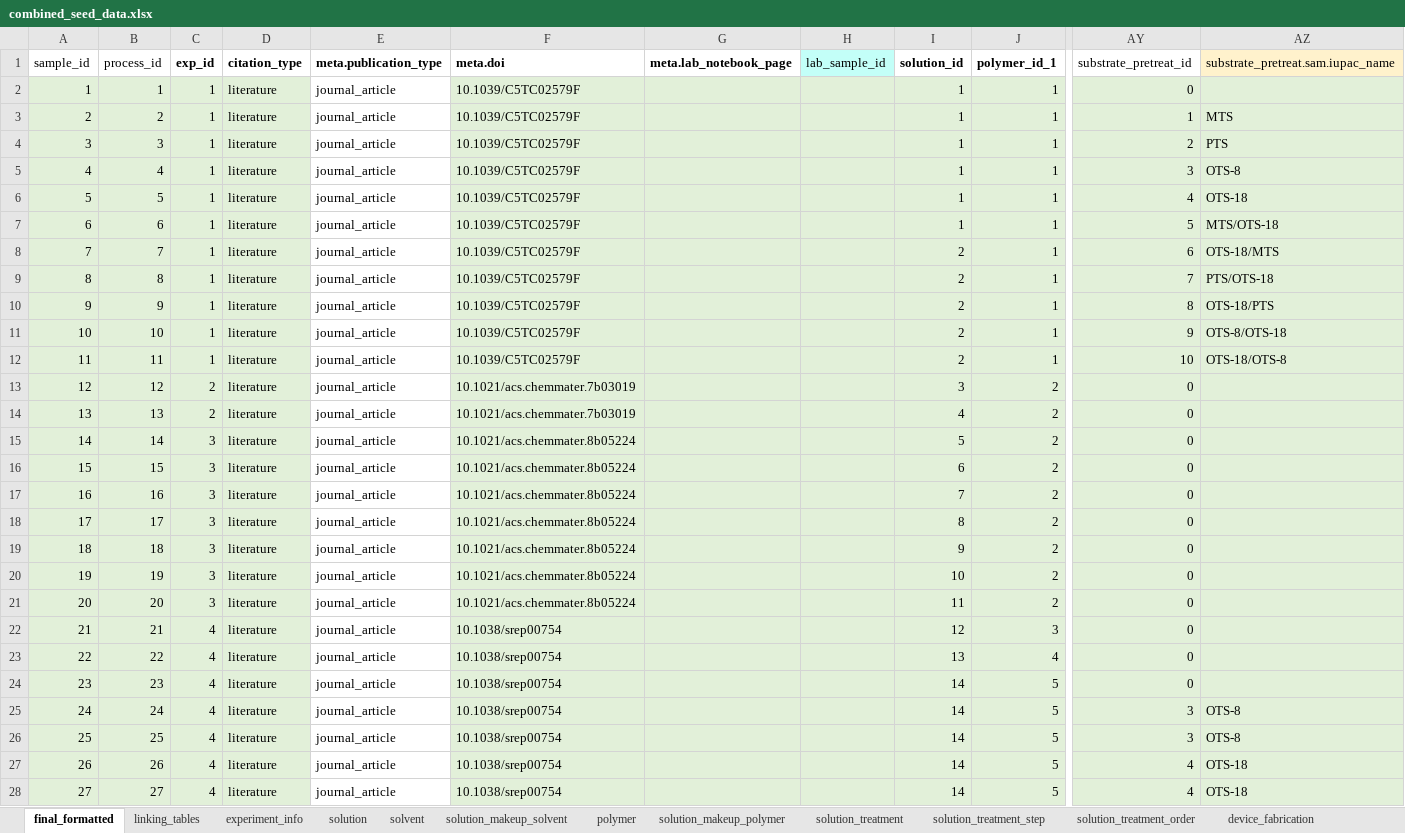
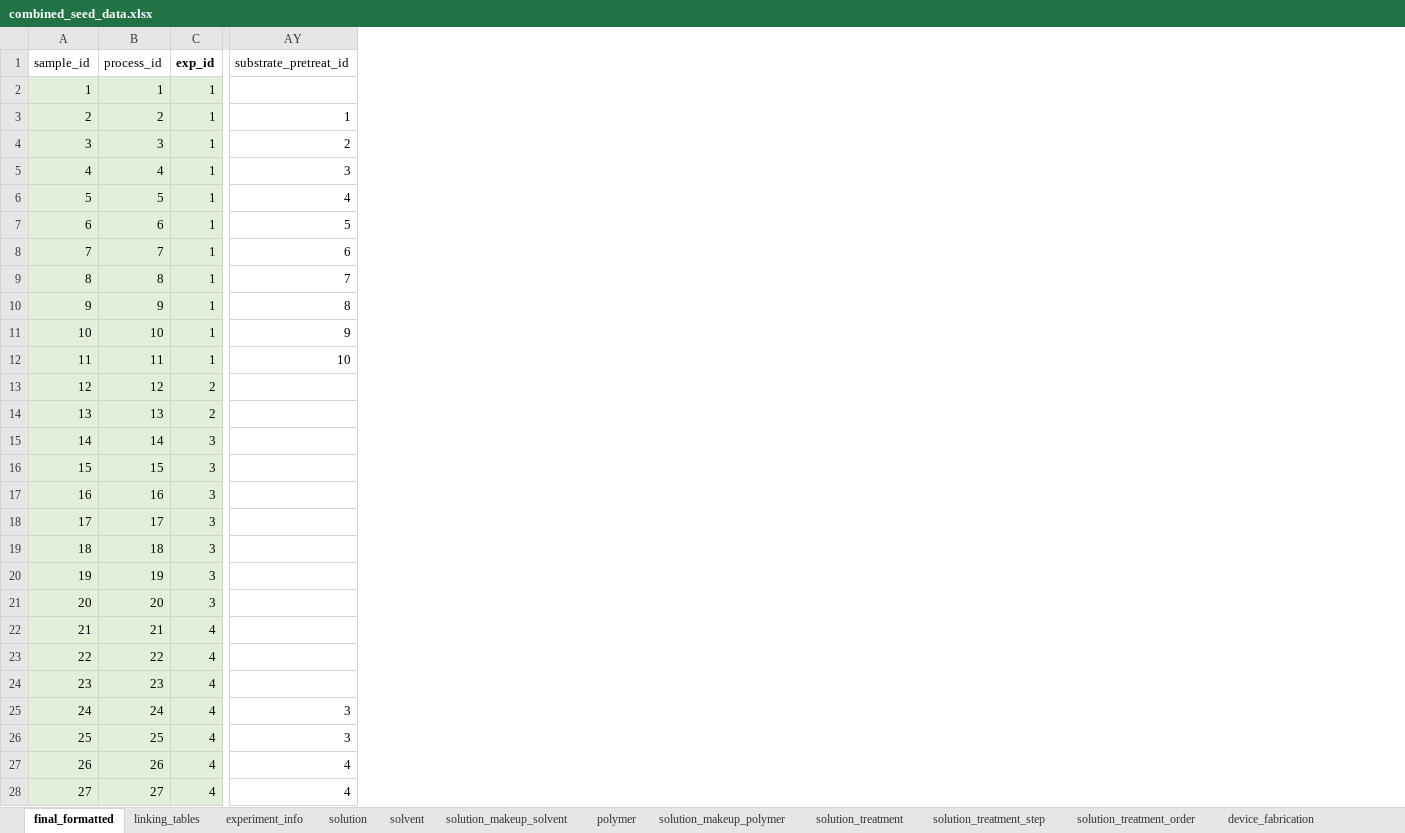
Before and after one commit to aaronliu64/ofet-db, an Excel workbook: db_feed/combined/combined_seed_data.xlsx, sheet final_formatted, drawn as a sheet; only a part is shown, gaps mark what is left out; values as stored, in another font and other column widths than the file's, no borders; the diff covers the shown part only; the diff names each change by its address in the sheet, - before the commit and + after, or states it on an @@ line.

```diff
--- a/db_feed/combined/combined_seed_data.xlsx (sheet final_formatted)
+++ b/db_feed/combined/combined_seed_data.xlsx (sheet final_formatted)
@@ column D (citation_type) hidden, rows 2-28: all literature @@
@@ column E (meta.publication_type) hidden, rows 2-28: all journal_article @@
@@ column F (meta.doi) hidden, rows 2-28: 10.1039/C5TC02579F | 10.1039/C5TC02579F | 10.1039/C5TC02579F | 10.1039/C5TC02579F | 10.1039/C5TC02579F | 10.1039/C5TC02579F | 10.1039/C5TC02579F | 10.1039/C5TC02579F | 10.1039/C5TC02579F | 10.1039/C5TC02579F | 10.1039/C5TC02579F | 10.1021/acs.chemmater.7b03019 | 10.1021/acs.chemmater.7b03019 | 10.1021/acs.chemmater.8b05224 | 10.1021/acs.chemmater.8b05224 | 10.1021/acs.chemmater.8b05224 | 10.1021/acs.chemmater.8b05224 | 10.1021/acs.chemmater.8b05224 | 10.1021/acs.chemmater.8b05224 | 10.1021/acs.chemmater.8b05224 | 10.1038/srep00754 | 10.1038/srep00754 | 10.1038/srep00754 | 10.1038/srep00754 | 10.1038/srep00754 | 10.1038/srep00754 | 10.1038/srep00754 @@
@@ column G (meta.lab_notebook_page) hidden, empty @@
@@ column H (lab_sample_id) hidden, empty @@
@@ column I (solution_id) hidden, rows 2-28: 1 | 1 | 1 | 1 | 1 | 1 | 2 | 2 | 2 | 2 | 2 | 3 | 4 | 5 | 6 | 7 | 8 | 9 | 10 | 11 | 12 | 13 | 14 | 14 | 14 | 14 | 14 @@
@@ column J (polymer_id_1) hidden, rows 2-28: 1 | 1 | 1 | 1 | 1 | 1 | 1 | 1 | 1 | 1 | 1 | 2 | 2 | 2 | 2 | 2 | 2 | 2 | 2 | 2 | 3 | 4 | 5 | 5 | 5 | 5 | 5 @@
@@ column AZ hidden, rows 1-28: substrate_pretreat.sam.iupac_name |  | MTS | PTS | OTS-8 | OTS-18 | MTS/OTS-18 | OTS-18/MTS | PTS/OTS-18 | OTS-18/PTS | OTS-8/OTS-18 | OTS-18/OTS-8 |  |  |  |  |  |  |  |  |  |  |  |  | OTS-8 | OTS-8 | OTS-18 | OTS-18 @@
-AY2 (substrate_pretreat_id): 0
+AY2 (substrate_pretreat_id): (empty)
-AY2:AY28 fill: #E2F0D9
+AY2:AY28 fill: none
-AY13:AY24 (substrate_pretreat_id): 0
+AY13:AY24 (substrate_pretreat_id): (empty)
```
Also changed, not shown: 291 edited cells and cell formats elsewhere in this sheet, sheet film_deposition, sheet substrate_pretreat_step, sheet substrate_pretreat_order, sheet substrate_pretreat, hidden cells, db_feed/OFET_template_v6_example2.xlsx.
